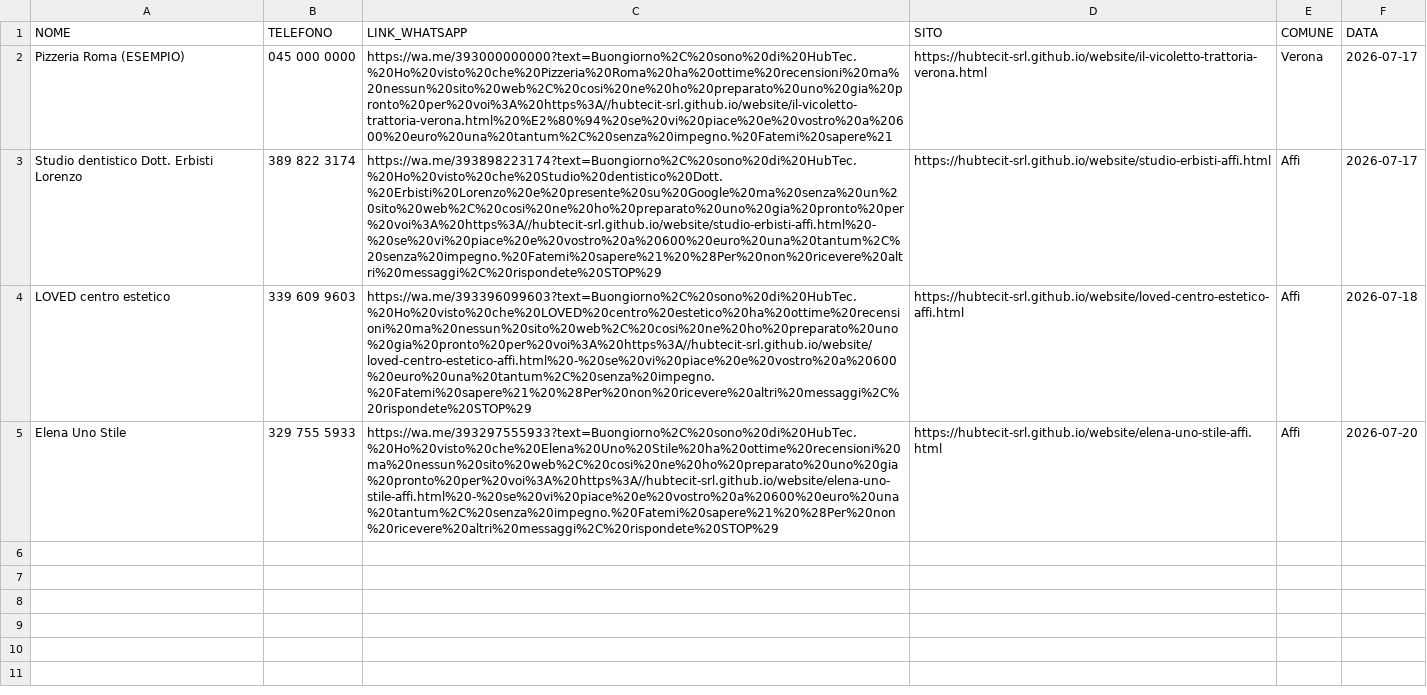
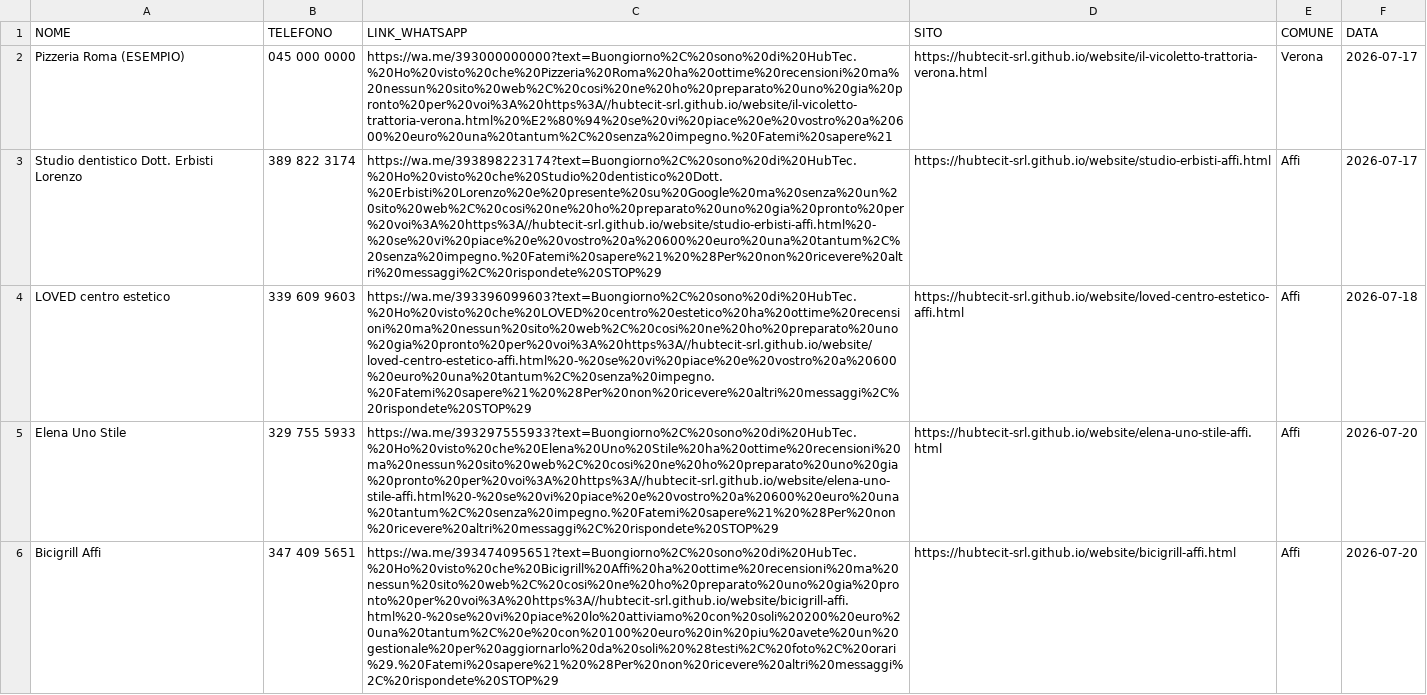
Before and after one commit to hubtecit-srl/website, a CSV file: whatsapp-queue.csv, drawn as a sheet; only a part is shown; the diff covers the shown part only; the diff names each change by its address in the sheet, - before the commit and + after, or states it on an @@ line.

Commit message:
Add Bicigrill Affi + Estetica Ego Albaredo; update index, WA queue, progress

```diff
--- a/whatsapp-queue.csv
+++ b/whatsapp-queue.csv
+row 6: Bicigrill Affi | 347 409 5651 | https://wa.me/393474095651?text=Buongiorno%2C%20sono%20di%20HubTec.%20Ho%20visto%20che%20Bicigrill%20Affi%20ha%20ottime%20recensioni%20ma%20nessun%20sito%20web%2C%20cosi%20ne%20ho%20preparato%20uno%20gia%20pronto%20per%20voi%3A%20https%3A//hubtecit-srl.github.io/website/bicigrill-affi.html%20-%20se%20vi%20piace%20lo%20attiviamo%20con%20soli%20200%20euro%20una%20tantum%2C%20e%20con%20100%20euro%20in%20piu%20avete%20un%20gestionale%20per%20aggiornarlo%20da%20soli%20%28testi%2C%20foto%2C%20orari%29.%20Fatemi%20sapere%21%20%28Per%20non%20ricevere%20altri%20messaggi%2C%20rispondete%20STOP%29 | https://hubtecit-srl.github.io/website/bicigrill-affi.html | Affi | 2026-07-20
```
Also changed, not shown: 1 added row elsewhere in this file, 4 other files.
